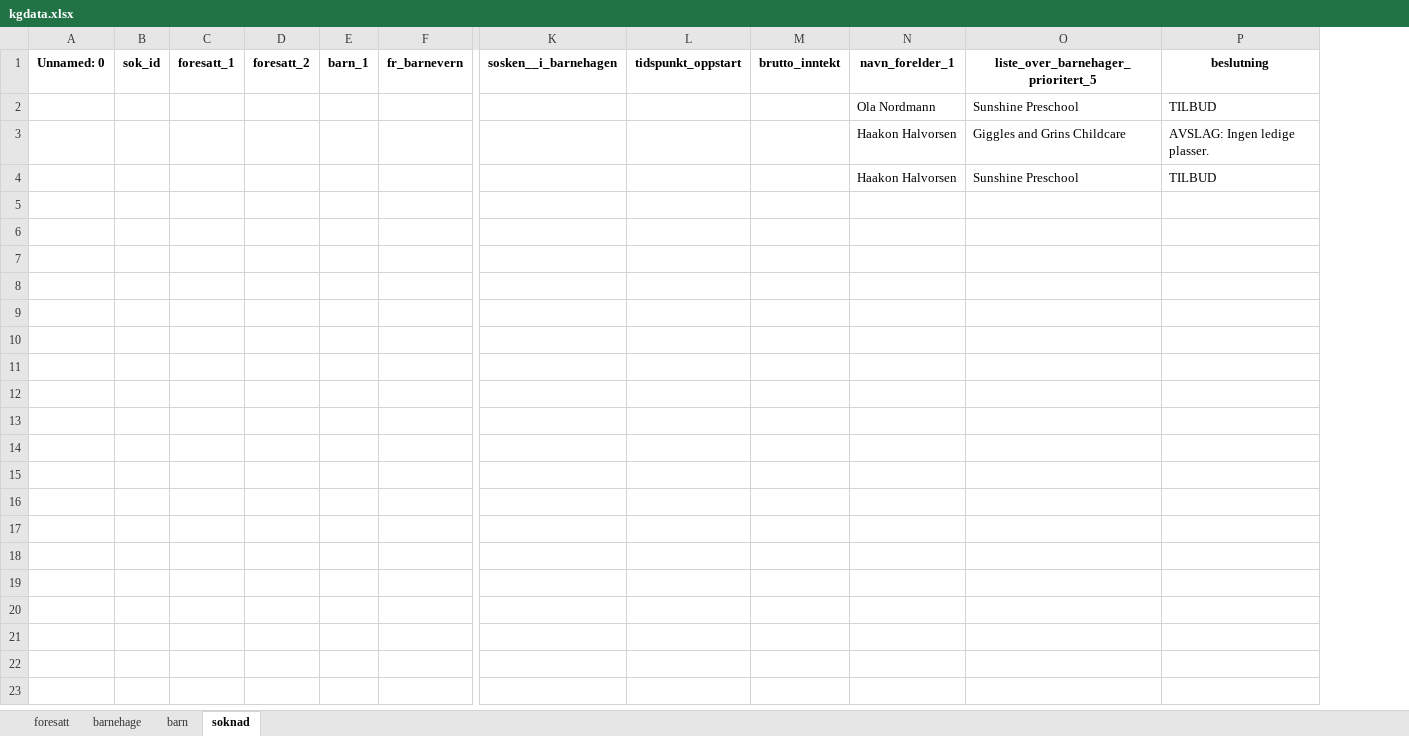
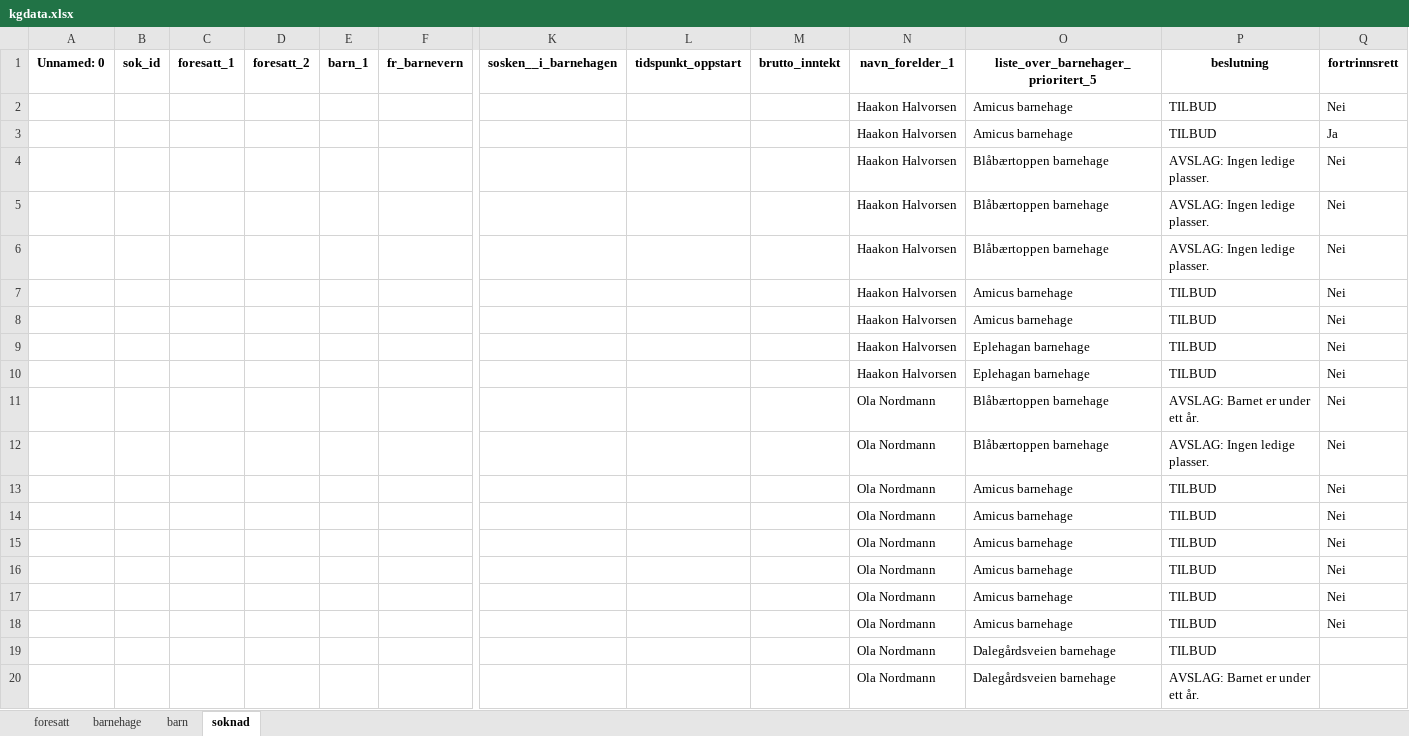
Before and after one commit to haakonhalvors1/is114-tema05, an Excel workbook: barnehage/kgdata.xlsx, sheet soknad, drawn as a sheet; only a part is shown, gaps mark what is left out; values as stored, in another font and other column widths than the file's, no borders; removed rows and columns are numbered as before the commit, all else as after; rows hold the shown columns only; the diff names each change by its address in the sheet, - before the commit and + after, or states it on an @@ line.

Commit message:
Endret navn på barnehagene til relevante i Drammen Kommune

```diff
--- a/barnehage/kgdata.xlsx (sheet soknad)
+++ b/barnehage/kgdata.xlsx (sheet soknad)
-column O, row 1: liste_over_barnehager_prioritert_5; rows 3-4: Giggles and Grins Childcare | Sunshine Preschool
+column O, row 1: liste_over_barnehager_prioritert_5; rows 6-7: Blåbærtoppen barnehage | Amicus barnehage
+column Q, row 1: fortrinnsrett; rows 6-7: Nei | Nei
+row 2:  |  |  |  |  |  |  |  |  | Haakon Halvorsen | Amicus barnehage | TILBUD | Nei
+row 3:  |  |  |  |  |  |  |  |  | Haakon Halvorsen | Amicus barnehage | TILBUD | Ja
+row 4:  |  |  |  |  |  |  |  |  | Haakon Halvorsen | Blåbærtoppen barnehage | AVSLAG: Ingen ledige plasser. | Nei
+row 5:  |  |  |  |  |  |  |  |  | Haakon Halvorsen | Blåbærtoppen barnehage | AVSLAG: Ingen ledige plasser. | Nei
+row 8:  |  |  |  |  |  |  |  |  | Haakon Halvorsen | Amicus barnehage | TILBUD | Nei
+row 9:  |  |  |  |  |  |  |  |  | Haakon Halvorsen | Eplehagan barnehage | TILBUD | Nei
+row 10:  |  |  |  |  |  |  |  |  | Haakon Halvorsen | Eplehagan barnehage | TILBUD | Nei
+row 11:  |  |  |  |  |  |  |  |  | Ola Nordmann | Blåbærtoppen barnehage | AVSLAG: Barnet er under ett år. | Nei
+row 12:  |  |  |  |  |  |  |  |  | Ola Nordmann | Blåbærtoppen barnehage | AVSLAG: Ingen ledige plasser. | Nei
@@ row 2 moved to row 13: Ola Nordmann @@
+row 14:  |  |  |  |  |  |  |  |  | Ola Nordmann | Amicus barnehage | TILBUD | Nei
+row 15:  |  |  |  |  |  |  |  |  | Ola Nordmann | Amicus barnehage | TILBUD | Nei
+row 16:  |  |  |  |  |  |  |  |  | Ola Nordmann | Amicus barnehage | TILBUD | Nei
+row 17:  |  |  |  |  |  |  |  |  | Ola Nordmann | Amicus barnehage | TILBUD | Nei
+row 18:  |  |  |  |  |  |  |  |  | Ola Nordmann | Amicus barnehage | TILBUD | Nei
+row 19:  |  |  |  |  |  |  |  |  | Ola Nordmann | Dalegårdsveien barnehage | TILBUD
+row 20:  |  |  |  |  |  |  |  |  | Ola Nordmann | Dalegårdsveien barnehage | AVSLAG: Barnet er under ett år.
```
Also changed, not shown: sheet barnehage, 4 other files.
